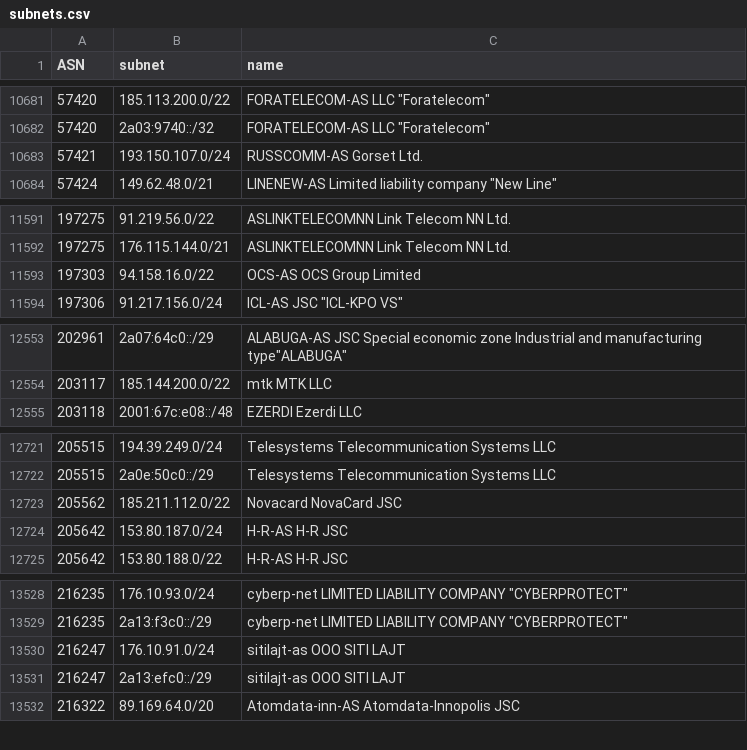
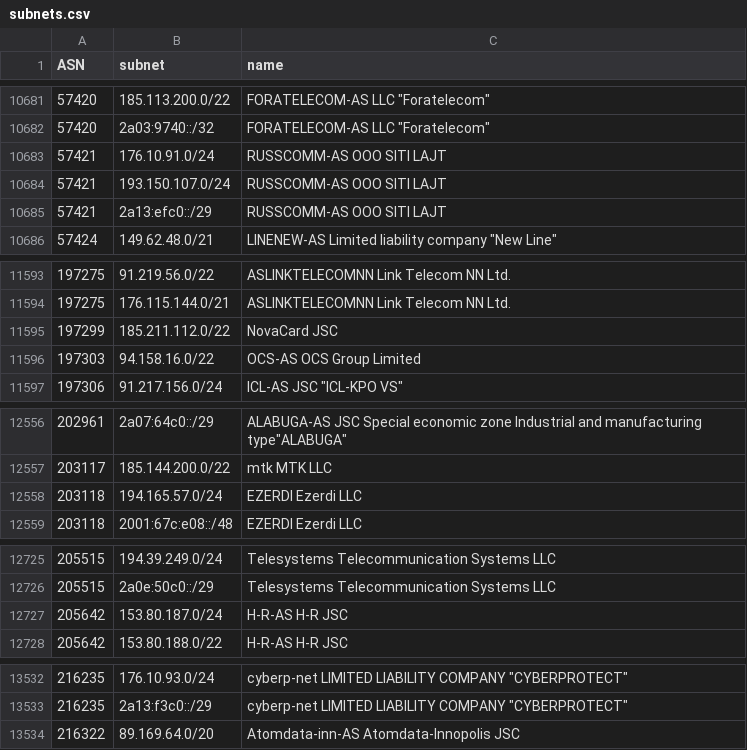
Before and after one commit to esergion/subnets-fetcher, a CSV file: countries/ru/subnets.csv, drawn as a sheet; only a part is shown, gaps mark what is left out; the diff covers the shown part only.

```diff
--- a/countries/ru/subnets.csv
+++ b/countries/ru/subnets.csv
@@ -10682,3 +10682,5 @@ ASN,subnet,name
 57420,2a03:9740::/32,"FORATELECOM-AS LLC ""Foratelecom"""
-57421,193.150.107.0/24,RUSSCOMM-AS Gorset Ltd.
+57421,176.10.91.0/24,RUSSCOMM-AS OOO SITI LAJT
+57421,193.150.107.0/24,RUSSCOMM-AS OOO SITI LAJT
+57421,2a13:efc0::/29,RUSSCOMM-AS OOO SITI LAJT
 57424,149.62.48.0/21,"LINENEW-AS Limited liability company ""New Line"""
@@ -11592,2 +11594,3 @@ ASN,subnet,name
 197275,176.115.144.0/21,ASLINKTELECOMNN Link Telecom NN Ltd.
+197299,185.211.112.0/22,NovaCard JSC
 197303,94.158.16.0/22,OCS-AS OCS Group Limited
@@ -12554,2 +12557,3 @@ ASN,subnet,name
 203117,185.144.200.0/22,mtk MTK LLC
+203118,194.165.57.0/24,EZERDI Ezerdi LLC
 203118,2001:67c:e08::/48,EZERDI Ezerdi LLC
@@ -12722,3 +12726,2 @@ ASN,subnet,name
 205515,2a0e:50c0::/29,Telesystems Telecommunication Systems LLC
-205562,185.211.112.0/22,Novacard NovaCard JSC
 205642,153.80.187.0/24,H-R-AS H-R JSC
@@ -13529,4 +13533,2 @@ ASN,subnet,name
 216235,2a13:f3c0::/29,"cyberp-net LIMITED LIABILITY COMPANY ""CYBERPROTECT"""
-216247,176.10.91.0/24,sitilajt-as OOO SITI LAJT
-216247,2a13:efc0::/29,sitilajt-as OOO SITI LAJT
 216322,89.169.64.0/20,Atomdata-inn-AS Atomdata-Innopolis JSC
```
Also changed, not shown: 1 added row elsewhere in this file, 1 other file.
